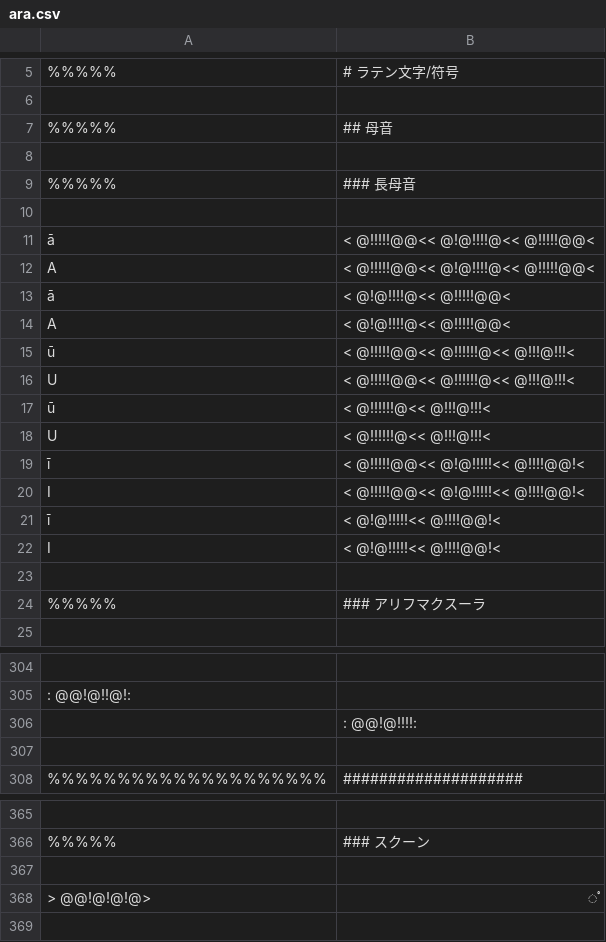
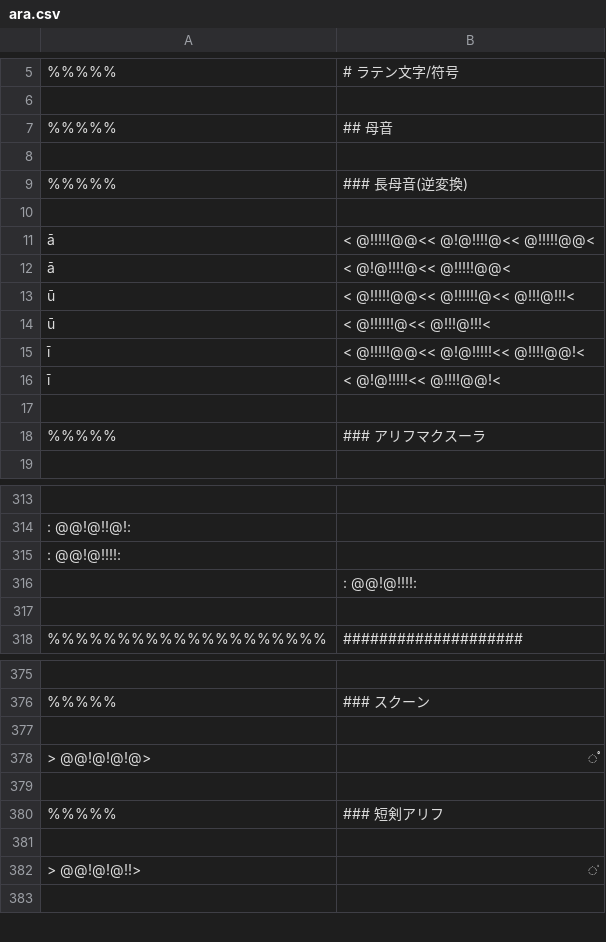
Before and after one commit to hulinguistics/huling, a CSV file: src/public/conv/ara.csv, drawn as a sheet; only a part is shown, gaps mark what is left out; removed rows and columns are numbered as before the commit, all else as after; the diff covers the shown part only; the diff names each change by its address in the sheet, - before the commit and + after, or states it on an @@ line.

```diff
--- a/src/public/conv/ara.csv
+++ b/src/public/conv/ara.csv
-B9: ### 長母音
+B9: ### 長母音(逆変換)
@@ row 12 moved to row 32: A @@
-row 14: A | < @!@!!!!@<< @!!!!!@@<
@@ row 16 moved to row 33: U @@
-row 18: U | < @!!!!!!@<< @!!!@!!!<
@@ row 20 moved to row 34: I @@
-row 22: I | < @!@!!!!!<< @!!!!@@!<
+row 315: : @@!@!!!!:
+row 379: (empty)
+row 380: %%%%% | ### 短剣アリフ
+row 381: (empty)
+row 382: > @@!@!@!!> | ٰ
```
Also changed, not shown: 12 added rows and 9 edited cells elsewhere in this file.
